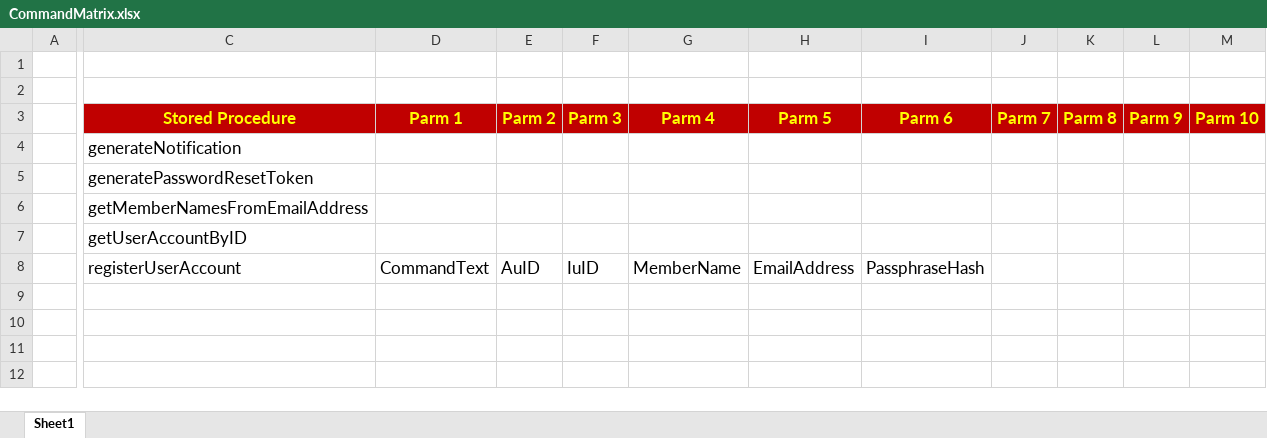
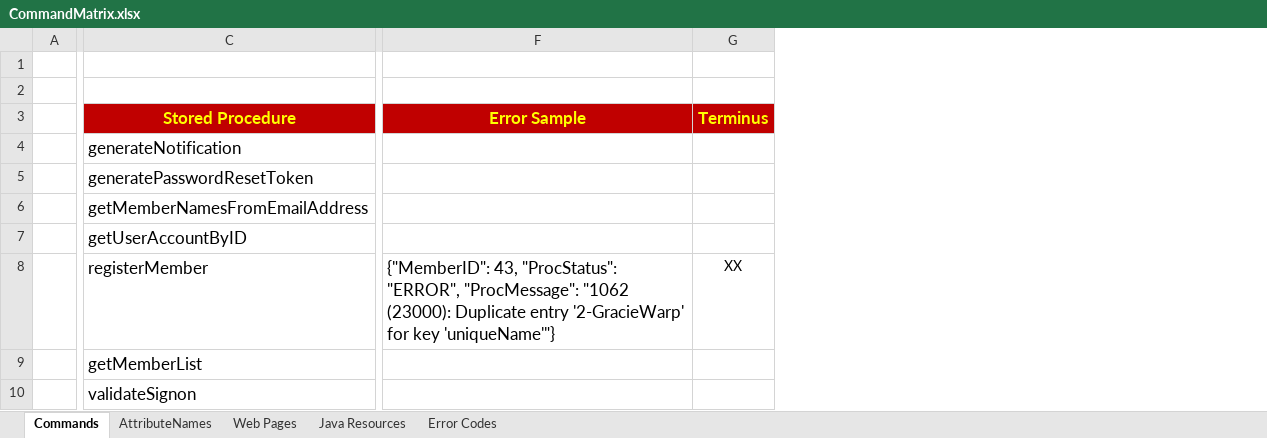
Before and after one commit to WarpWorldwideLLC/Portal, an Excel workbook: SQL/StoredProcedures/CommandMatrix.xlsx, sheet Commands, drawn as a sheet; only a part is shown, gaps mark what is left out; values as stored, in another font and other column widths than the file's, no borders; removed rows and columns are numbered as before the commit, all else as after; rows hold the shown columns only; the diff covers the shown part only; the diff names each change by its address in the sheet, - before the commit and + after, or states it on an @@ line.

Commit message:
Changes to landing.jsp & landing.java, modifications to Command.java to make it more useful and efficient.

```diff
--- a/SQL/StoredProcedures/CommandMatrix.xlsx (sheet Commands)
+++ b/SQL/StoredProcedures/CommandMatrix.xlsx (sheet Commands)
-sheet tab: Sheet1
+sheet tab: Commands
+sheet tab: AttributeNames
+sheet tab: Web Pages
+sheet tab: Java Resources
+sheet tab: Error Codes
-column D (Parm 1), empty
-column E (Parm 2), empty
-column F (Parm 3), empty
-column G (Parm 4), empty
-column H (Parm 5), empty
-column I (Parm 6), empty
-column J (Parm 7), empty
-column K (Parm 8), empty
-column L (Parm 9), empty
-column M (Parm 10), empty
+column F (Error Sample), empty
+column G (Terminus), empty
-row 8:  | registerUserAccount | CommandText | AuID | IuID | MemberName | EmailAddress | PassphraseHash
+row 8:  | registerMember | {"MemberID": 43, "ProcStatus": "ERROR", "ProcMessage": "1062 (23000): Duplicate entry '2-GracieWarp' for key 'uniqueName'"} | XX
+row 9:  | getMemberList
+row 10:  | validateSignon
```
Also changed, not shown: 5 removed columns and 1 edited cell elsewhere in this sheet, 30 other files.
